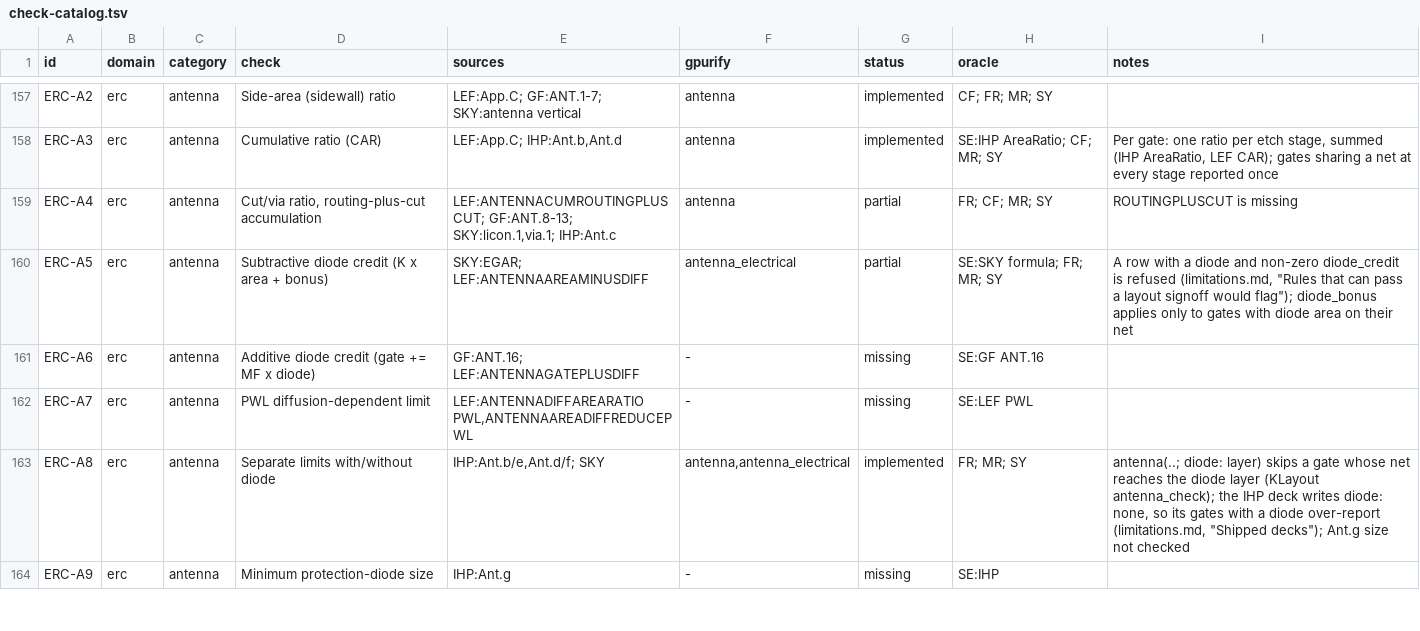
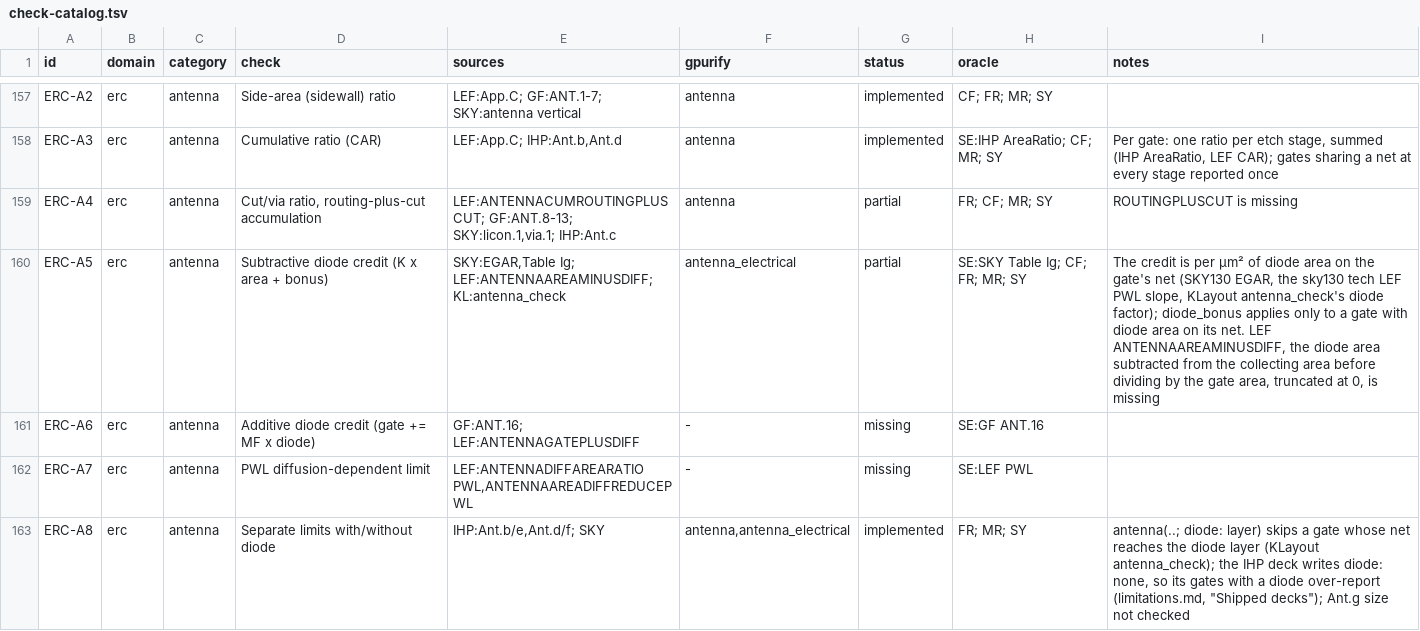
Before and after one commit to UW-ASIC/GPurify, a TSV file: docs/check-catalog.tsv, drawn as a sheet; only a part is shown, gaps mark what is left out; the shorter side is filled out with more unchanged rows.

```diff
--- a/docs/check-catalog.tsv
+++ b/docs/check-catalog.tsv
@@ -159,3 +159,3 @@ ERC-A3	erc	antenna	Cumulative ratio (CAR)	LEF:App.C; IHP:Ant.b,Ant.d	antenna	imp
 ERC-A4	erc	antenna	Cut/via ratio, routing-plus-cut accumulation	LEF:ANTENNACUMROUTINGPLUSCUT; GF:ANT.8-13; SKY:licon.1,via.1; IHP:Ant.c	antenna	partial	FR; CF; MR; SY	ROUTINGPLUSCUT is missing
-ERC-A5	erc	antenna	Subtractive diode credit (K x area + bonus)	SKY:EGAR; LEF:ANTENNAAREAMINUSDIFF	antenna_electrical	partial	SE:SKY formula; FR; MR; SY	A row with a diode and non-zero diode_credit is refused (limitations.md, "Rules that can pass a layout signoff would flag"); diode_bonus applies only to gates with diode area on their net
+ERC-A5	erc	antenna	Subtractive diode credit (K x area + bonus)	SKY:EGAR,Table Ig; LEF:ANTENNAAREAMINUSDIFF; KL:antenna_check	antenna_electrical	partial	SE:SKY Table Ig; CF; FR; MR; SY	The credit is per µm² of diode area on the gate's net (SKY130 EGAR, the sky130 tech LEF PWL slope, KLayout antenna_check's diode factor); diode_bonus applies only to a gate with diode area on its net. LEF ANTENNAAREAMINUSDIFF, the diode area subtracted from the collecting area before dividing by the gate area, truncated at 0, is missing
 ERC-A6	erc	antenna	Additive diode credit (gate += MF x diode)	GF:ANT.16; LEF:ANTENNAGATEPLUSDIFF	-	missing	SE:GF ANT.16	
```
Also changed, not shown: 10 other files.
